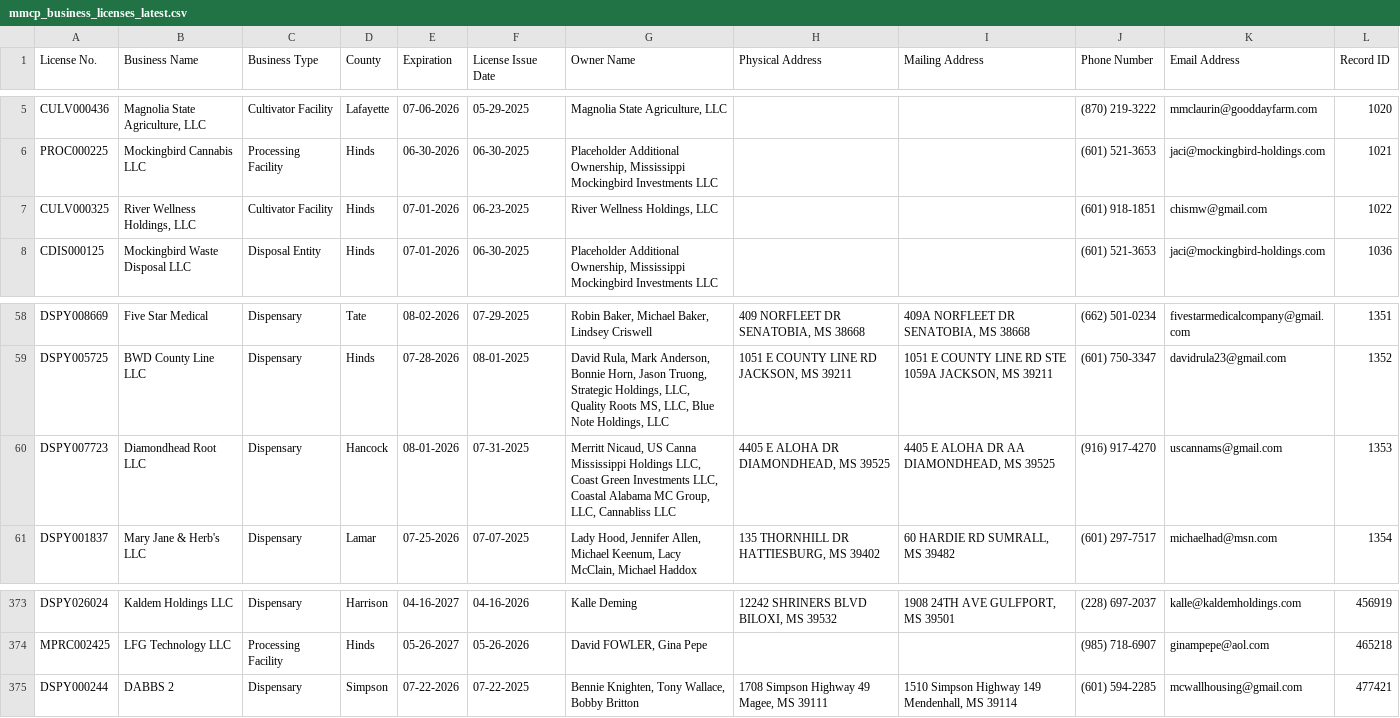
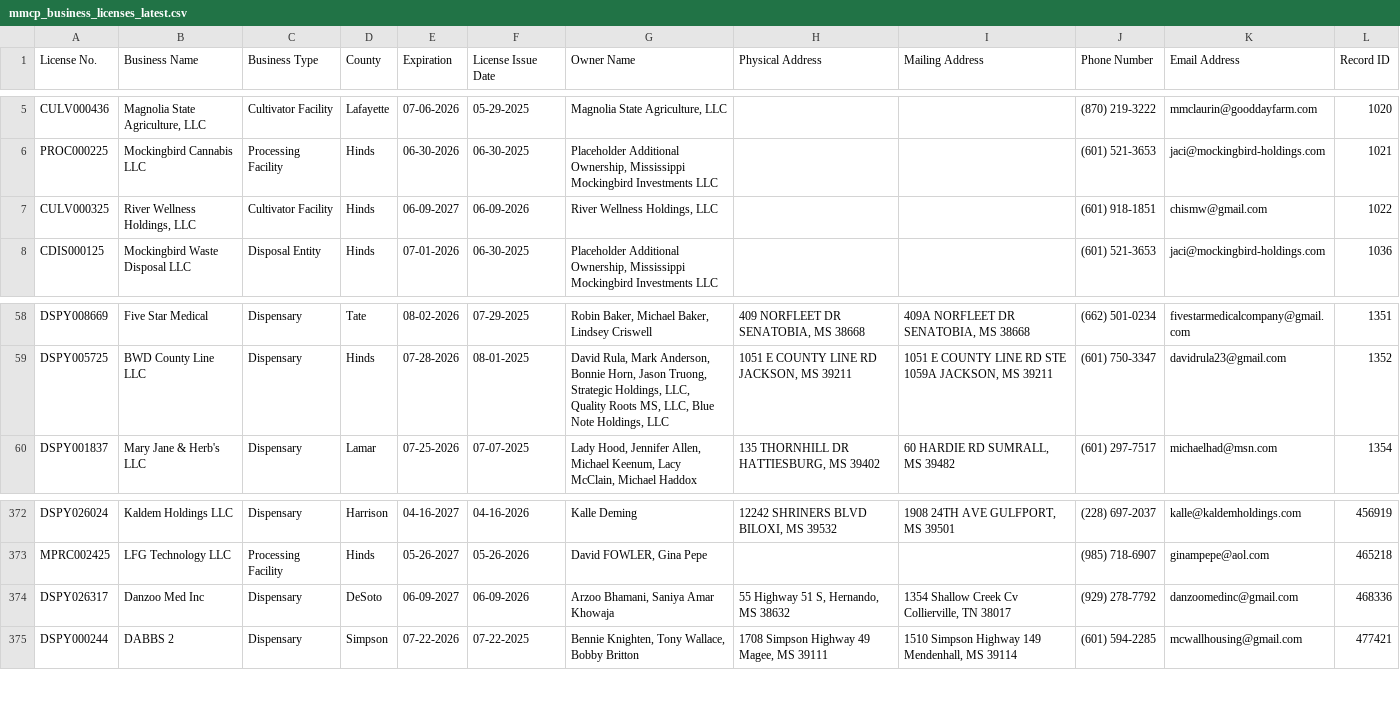
Before and after one commit to Booman008/3ma-legislative-map, a CSV file: CSV Imports/mmcp_business_licenses_latest.csv, drawn as a sheet; only a part is shown, gaps mark what is left out.

```diff
--- a/CSV Imports/mmcp_business_licenses_latest.csv
+++ b/CSV Imports/mmcp_business_licenses_latest.csv
@@ -6,3 +6,3 @@
 "PROC000225","Mockingbird Cannabis LLC","Processing Facility","Hinds","06-30-2026","06-30-2025","Placeholder Additional Ownership, Mississippi Mockingbird Investments LLC","","","(601) 521-3653","jaci@mockingbird-holdings.com","1021"
-"CULV000325","River Wellness Holdings, LLC","Cultivator Facility","Hinds","07-01-2026","06-23-2025","River Wellness Holdings, LLC","","","(601) 918-1851","chismw@gmail.com","1022"
+"CULV000325","River Wellness Holdings, LLC","Cultivator Facility","Hinds","06-09-2027","06-09-2026","River Wellness Holdings, LLC","","","(601) 918-1851","chismw@gmail.com","1022"
 "CDIS000125","Mockingbird Waste Disposal LLC","Disposal Entity","Hinds","07-01-2026","06-30-2025","Placeholder Additional Ownership, Mississippi Mockingbird Investments LLC","","","(601) 521-3653","jaci@mockingbird-holdings.com","1036"
@@ -59,3 +59,2 @@
 "DSPY005725","BWD County Line LLC","Dispensary","Hinds","07-28-2026","08-01-2025","David Rula, Mark Anderson, Bonnie Horn, Jason Truong, Strategic Holdings, LLC, Quality Roots MS, LLC, Blue Note Holdings, LLC","1051 E COUNTY LINE RD JACKSON, MS 39211","1051 E COUNTY LINE RD STE 1059A JACKSON, MS 39211","(601) 750-3347","davidrula23@gmail.com","1352"
-"DSPY007723","Diamondhead Root LLC","Dispensary","Hancock","08-01-2026","07-31-2025","Merritt Nicaud, US Canna Mississippi Holdings LLC, Coast Green Investments LLC, Coastal Alabama MC Group, LLC, Cannabliss LLC","4405 E ALOHA DR DIAMONDHEAD, MS 39525","4405 E ALOHA DR AA DIAMONDHEAD, MS 39525","(916) 917-4270","uscannams@gmail.com","1353"
 "DSPY001837","Mary Jane & Herb's LLC","Dispensary","Lamar","07-25-2026","07-07-2025","Lady Hood, Jennifer Allen, Michael Keenum, Lacy McClain, Michael Haddox","135 THORNHILL DR HATTIESBURG, MS 39402","60 HARDIE RD SUMRALL, MS 39482","(601) 297-7517","michaelhad@msn.com","1354"
@@ -374,2 +373,3 @@
 "MPRC002425","LFG Technology LLC","Processing Facility","Hinds","05-26-2027","05-26-2026","David FOWLER, Gina Pepe","","","(985) 718-6907","ginampepe@aol.com","465218"
+"DSPY026317","Danzoo Med Inc","Dispensary","DeSoto","06-09-2027","06-09-2026","Arzoo Bhamani, Saniya Amar Khowaja","55 Highway 51 S, Hernando, MS 38632","1354 Shallow Creek Cv Collierville, TN 38017","(929) 278-7792","danzoomedinc@gmail.com","468336"
 "DSPY000244","DABBS 2","Dispensary","Simpson","07-22-2026","07-22-2025","Bennie Knighten, Tony Wallace, Bobby Britton","1708 Simpson Highway 49 Magee, MS 39111","1510 Simpson Highway 149 Mendenhall, MS 39114","(601) 594-2285","mcwallhousing@gmail.com","477421"
```
Also changed, not shown: CSV Imports/mmcp_county_metrics_latest.csv, 3 other files.
